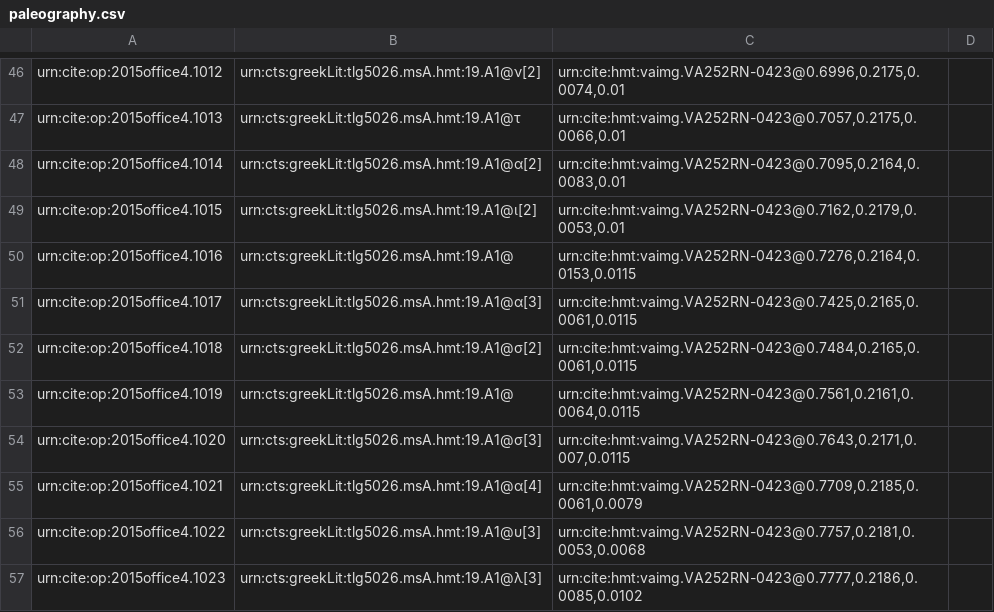
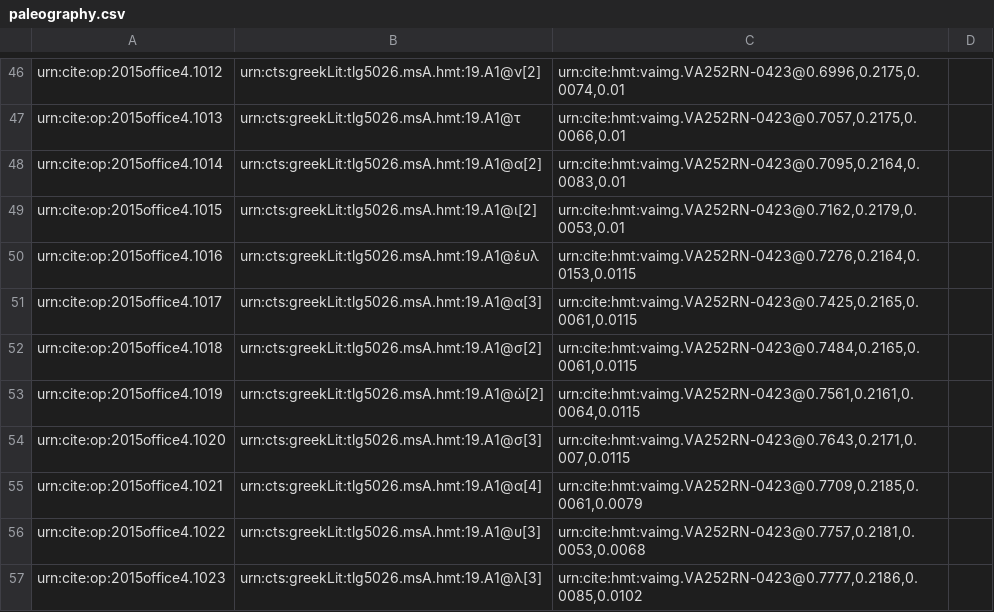
Before and after one commit to hmteditors/2015office4, a CSV file: collections/paleography.csv, drawn as a sheet; only a part is shown, gaps mark what is left out; the diff covers the shown part only.

```diff
--- a/collections/paleography.csv
+++ b/collections/paleography.csv
@@ -49,6 +49,6 @@ urn:cite:op:2015office4.1014,urn:cts:greekLit:tlg5026.msA.hmt:19.A1@α[2],"urn:c
 urn:cite:op:2015office4.1015,urn:cts:greekLit:tlg5026.msA.hmt:19.A1@ι[2],"urn:cite:hmt:vaimg.VA252RN-0423@0.7162,0.2179,0.0053,0.01",
-urn:cite:op:2015office4.1016,urn:cts:greekLit:tlg5026.msA.hmt:19.A1@,"urn:cite:hmt:vaimg.VA252RN-0423@0.7276,0.2164,0.0153,0.0115",
+urn:cite:op:2015office4.1016,urn:cts:greekLit:tlg5026.msA.hmt:19.A1@ἑυλ,"urn:cite:hmt:vaimg.VA252RN-0423@0.7276,0.2164,0.0153,0.0115",
 urn:cite:op:2015office4.1017,urn:cts:greekLit:tlg5026.msA.hmt:19.A1@α[3],"urn:cite:hmt:vaimg.VA252RN-0423@0.7425,0.2165,0.0061,0.0115",
 urn:cite:op:2015office4.1018,urn:cts:greekLit:tlg5026.msA.hmt:19.A1@σ[2],"urn:cite:hmt:vaimg.VA252RN-0423@0.7484,0.2165,0.0061,0.0115",
-urn:cite:op:2015office4.1019,urn:cts:greekLit:tlg5026.msA.hmt:19.A1@,"urn:cite:hmt:vaimg.VA252RN-0423@0.7561,0.2161,0.0064,0.0115",
+urn:cite:op:2015office4.1019,urn:cts:greekLit:tlg5026.msA.hmt:19.A1@ὡ[2],"urn:cite:hmt:vaimg.VA252RN-0423@0.7561,0.2161,0.0064,0.0115",
 urn:cite:op:2015office4.1020,urn:cts:greekLit:tlg5026.msA.hmt:19.A1@σ[3],"urn:cite:hmt:vaimg.VA252RN-0423@0.7643,0.2171,0.007,0.0115",
```
Also changed, not shown: 9 edited cells elsewhere in this file.
